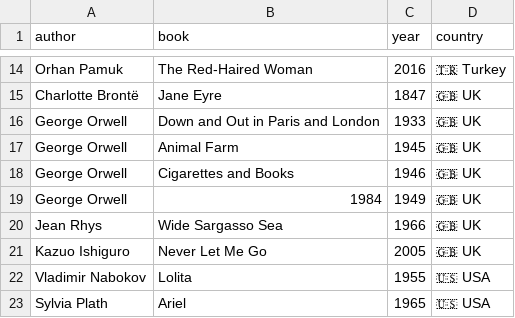
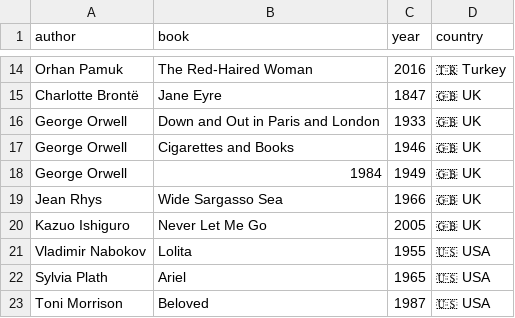
Before and after one commit to FrankKair/FrankKair.github.io, a CSV file: books-to-read.csv, drawn as a sheet; only a part is shown, gaps mark what is left out; the shorter side is filled out with more unchanged rows; the diff names each change by its address in the sheet, - before the commit and + after, or states it on an @@ line.

```diff
--- a/books-to-read.csv
+++ b/books-to-read.csv
-row 17: George Orwell | Animal Farm | 1945 | 🇬🇧 UK
```
Also changed, not shown: books.csv, 4 other files.
